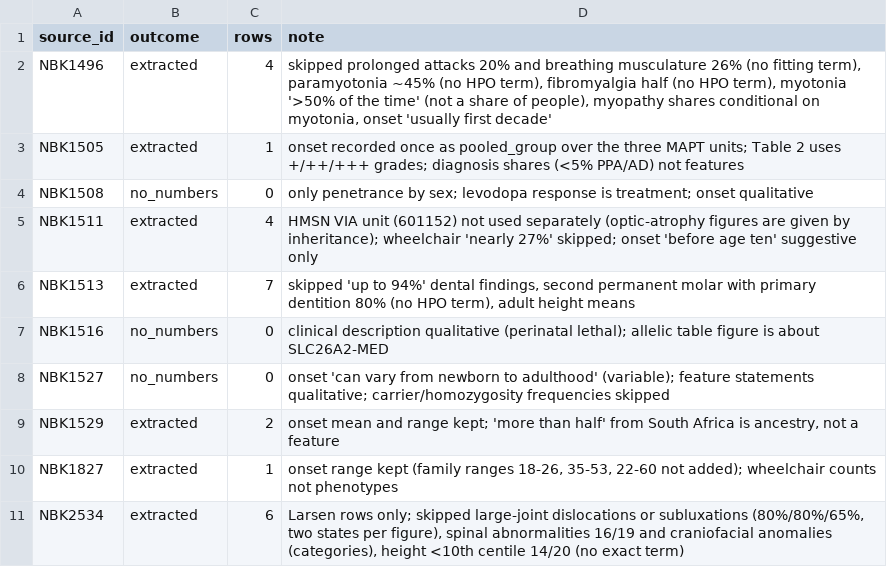
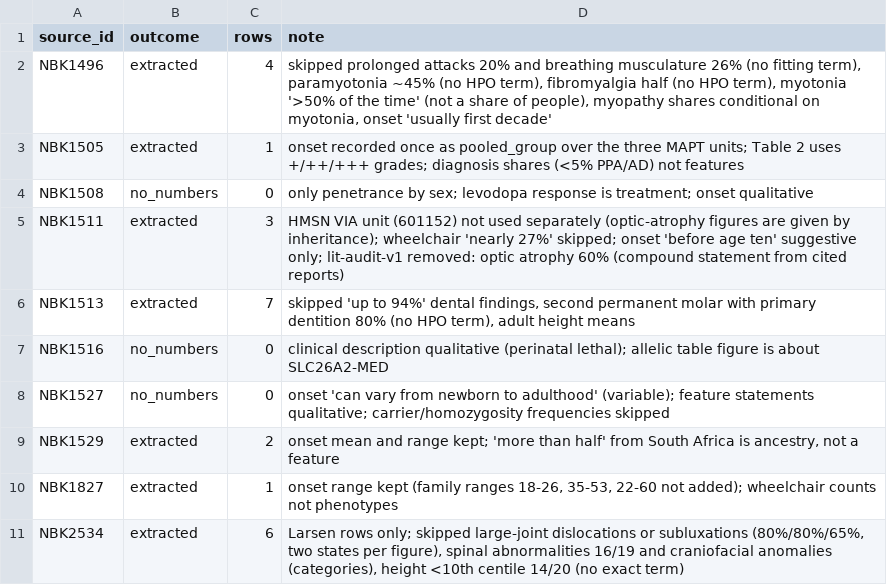
Before and after one commit to MateAlv/diagnostic.ar-training, a TSV file: data/lit-extract/notes/C028.tsv, drawn as a sheet.

Commit message:
lit-audit-v1 C028: remove 1 row (optic atrophy 60%, compound cited statement)

```diff
--- a/data/lit-extract/notes/C028.tsv
+++ b/data/lit-extract/notes/C028.tsv
@@ -4,3 +4,3 @@ NBK1505	extracted	1	onset recorded once as pooled_group over the three MAPT unit
 NBK1508	no_numbers	0	only penetrance by sex; levodopa response is treatment; onset qualitative
-NBK1511	extracted	4	HMSN VIA unit (601152) not used separately (optic-atrophy figures are given by inheritance); wheelchair 'nearly 27%' skipped; onset 'before age ten' suggestive only
+NBK1511	extracted	3	HMSN VIA unit (601152) not used separately (optic-atrophy figures are given by inheritance); wheelchair 'nearly 27%' skipped; onset 'before age ten' suggestive only; lit-audit-v1 removed: optic atrophy 60% (compound statement from cited reports)
 NBK1513	extracted	7	skipped 'up to 94%' dental findings, second permanent molar with primary dentition 80% (no HPO term), adult height means
```
Also changed, not shown: data/lit-extract/rows/C028.tsv, 1 other file.
